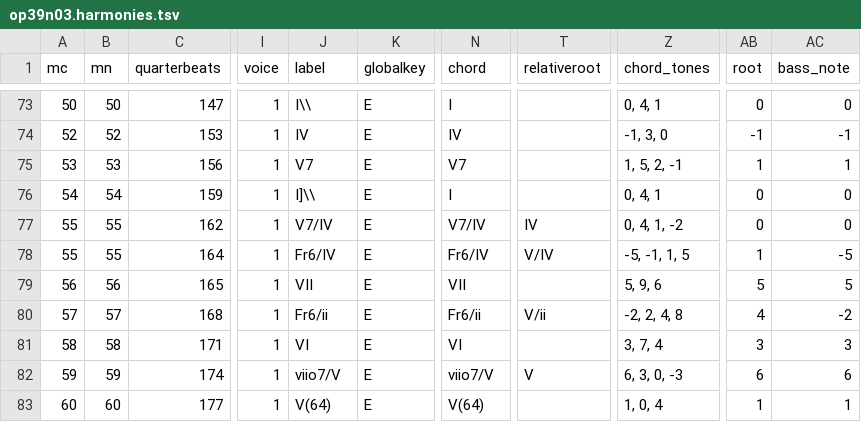
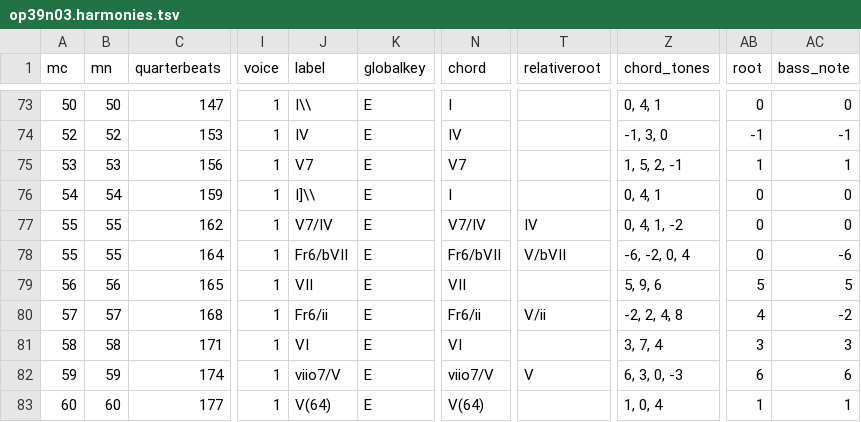
Before and after one commit to DCMLab/schumann_liederkreis, a TSV file: harmonies/op39n03.harmonies.tsv, drawn as a sheet; only a part is shown, gaps mark what is left out; the diff names each change by its address in the sheet, - before the commit and + after, or states it on an @@ line.

```diff
--- a/harmonies/op39n03.harmonies.tsv
+++ b/harmonies/op39n03.harmonies.tsv
-J78 (label): Fr6/IV
+J78 (label): Fr6/bVII
-N78 (chord): Fr6/IV
+N78 (chord): Fr6/bVII
-T78 (relativeroot): V/IV
+T78 (relativeroot): V/bVII
-Z78 (chord_tones): -5, -1, 1, 5
+Z78 (chord_tones): -6, -2, 0, 4
-AB78 (root): 1
+AB78 (root): 0
-AC78 (bass_note): -5
+AC78 (bass_note): -6
```
Also changed, not shown: reviewed/op39n03_reviewed.tsv, 2 other files.
